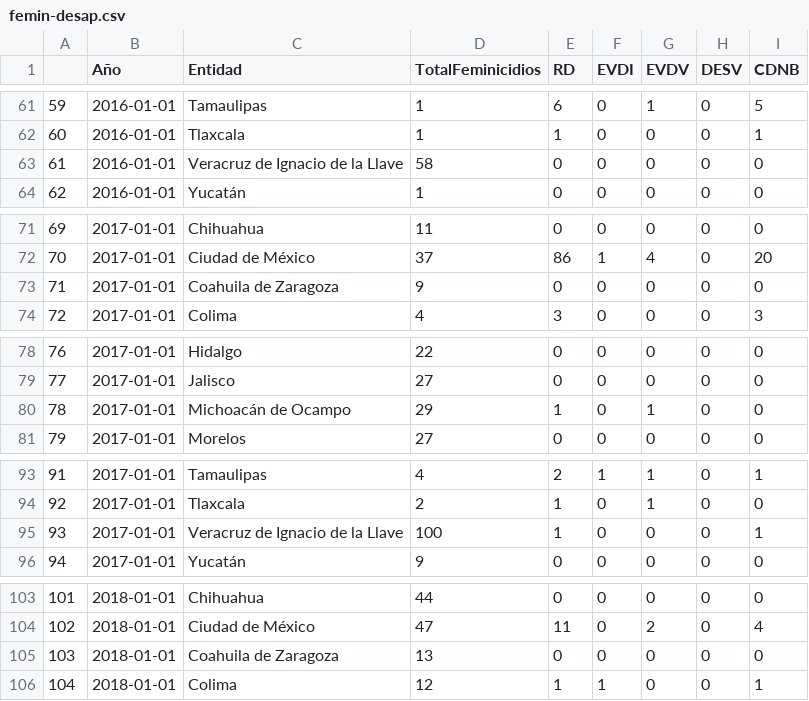
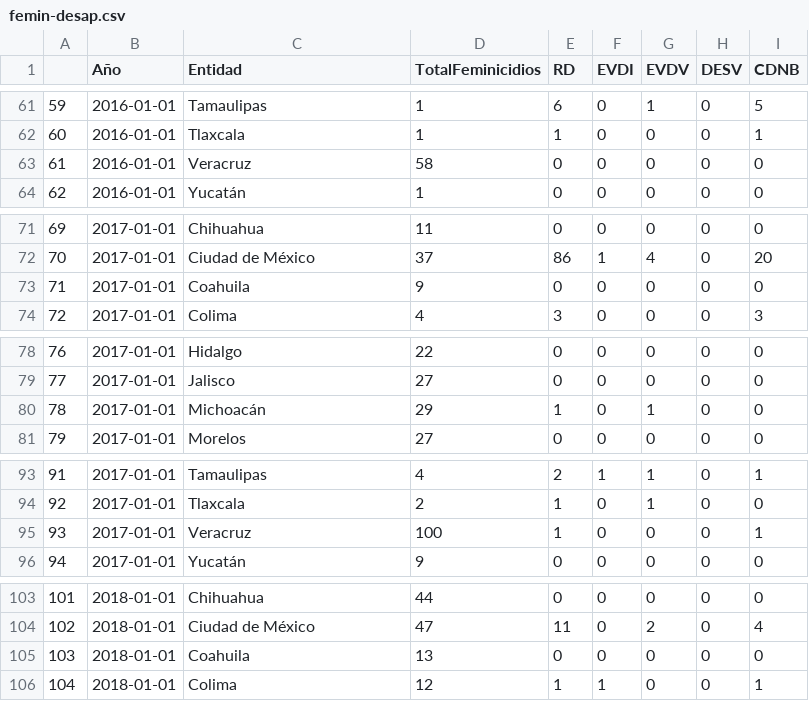
Before and after one commit to melrepa/Proyecto-Integrador-Ing-Car, a CSV file: femin-desap.csv, drawn as a sheet; only a part is shown, gaps mark what is left out; the diff covers the shown part only.

```diff
--- a/femin-desap.csv
+++ b/femin-desap.csv
@@ -62,3 +62,3 @@
 60,2016-01-01,Tlaxcala,1,1,0,0,0,1
-61,2016-01-01,Veracruz de Ignacio de la Llave,58,0,0,0,0,0
+61,2016-01-01,Veracruz,58,0,0,0,0,0
 62,2016-01-01,Yucatán,1,0,0,0,0,0
@@ -72,3 +72,3 @@
 70,2017-01-01,Ciudad de México,37,86,1,4,0,20
-71,2017-01-01,Coahuila de Zaragoza,9,0,0,0,0,0
+71,2017-01-01,Coahuila,9,0,0,0,0,0
 72,2017-01-01,Colima,4,3,0,0,0,3
@@ -79,3 +79,3 @@
 77,2017-01-01,Jalisco,27,0,0,0,0,0
-78,2017-01-01,Michoacán de Ocampo,29,1,0,1,0,0
+78,2017-01-01,Michoacán,29,1,0,1,0,0
 79,2017-01-01,Morelos,27,0,0,0,0,0
@@ -94,3 +94,3 @@
 92,2017-01-01,Tlaxcala,2,1,0,1,0,0
-93,2017-01-01,Veracruz de Ignacio de la Llave,100,1,0,0,0,1
+93,2017-01-01,Veracruz,100,1,0,0,0,1
 94,2017-01-01,Yucatán,9,0,0,0,0,0
@@ -104,3 +104,3 @@
 102,2018-01-01,Ciudad de México,47,11,0,2,0,4
-103,2018-01-01,Coahuila de Zaragoza,13,0,0,0,0,0
+103,2018-01-01,Coahuila,13,0,0,0,0,0
 104,2018-01-01,Colima,12,1,1,0,0,1
```
Also changed, not shown: 7 edited cells elsewhere in this file.
